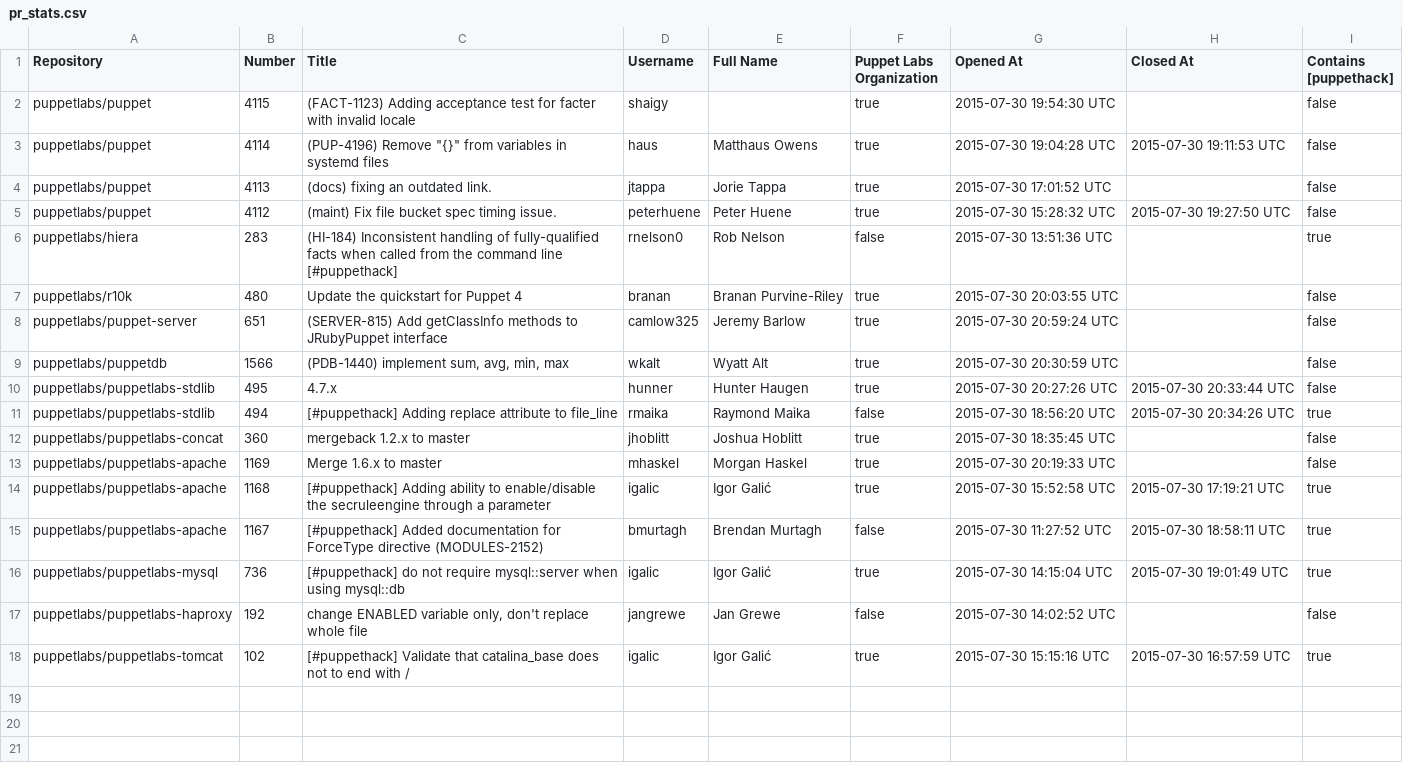
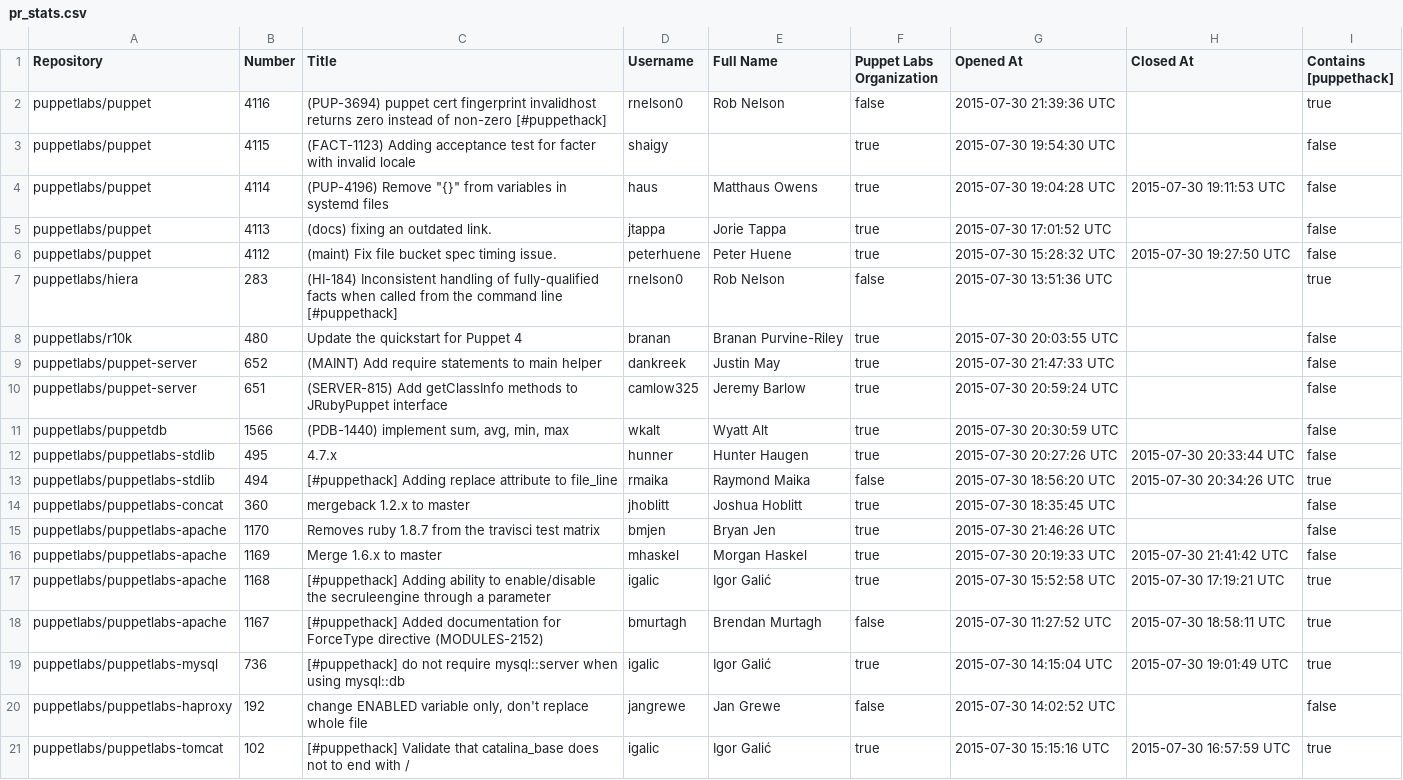
Before and after one commit to HAIL9000/puppethack_data, a CSV file: pr_stats.csv, drawn as a sheet.

Commit message:
Update pull requests stats 07-30-2015 14:59

```diff
--- a/pr_stats.csv
+++ b/pr_stats.csv
@@ -1,2 +1,3 @@
 Repository,Number,Title,Username,Full Name,Puppet Labs Organization,Opened At,Closed At,Contains [puppethack]
+puppetlabs/puppet,4116,(PUP-3694) puppet cert fingerprint invalidhost returns zero instead of non-zero [#puppethack],rnelson0,Rob Nelson,false,2015-07-30 21:39:36 UTC,,true
 puppetlabs/puppet,4115,(FACT-1123) Adding acceptance test for facter with invalid locale,shaigy,,true,2015-07-30 19:54:30 UTC,,false
@@ -7,2 +8,3 @@ puppetlabs/hiera,283,(HI-184) Inconsistent handling of fully-qualified facts whe
 puppetlabs/r10k,480,Update the quickstart for Puppet 4,branan,Branan Purvine-Riley,true,2015-07-30 20:03:55 UTC,,false
+puppetlabs/puppet-server,652,(MAINT) Add require statements to main helper,dankreek,Justin May,true,2015-07-30 21:47:33 UTC,,false
 puppetlabs/puppet-server,651,(SERVER-815) Add getClassInfo methods to JRubyPuppet interface,camlow325,Jeremy Barlow,true,2015-07-30 20:59:24 UTC,,false
@@ -12,3 +14,4 @@ puppetlabs/puppetlabs-stdlib,494,[#puppethack] Adding replace attribute to file_
 puppetlabs/puppetlabs-concat,360,mergeback 1.2.x to master,jhoblitt,Joshua Hoblitt,true,2015-07-30 18:35:45 UTC,,false
-puppetlabs/puppetlabs-apache,1169,Merge 1.6.x to master,mhaskel,Morgan Haskel,true,2015-07-30 20:19:33 UTC,,false
+puppetlabs/puppetlabs-apache,1170,Removes ruby 1.8.7 from the travisci test matrix,bmjen,Bryan Jen,true,2015-07-30 21:46:26 UTC,,false
+puppetlabs/puppetlabs-apache,1169,Merge 1.6.x to master,mhaskel,Morgan Haskel,true,2015-07-30 20:19:33 UTC,2015-07-30 21:41:42 UTC,false
 puppetlabs/puppetlabs-apache,1168,[#puppethack] Adding ability to enable/disable the secruleengine through a parameter,igalic,Igor Galić,true,2015-07-30 15:52:58 UTC,2015-07-30 17:19:21 UTC,true
```
